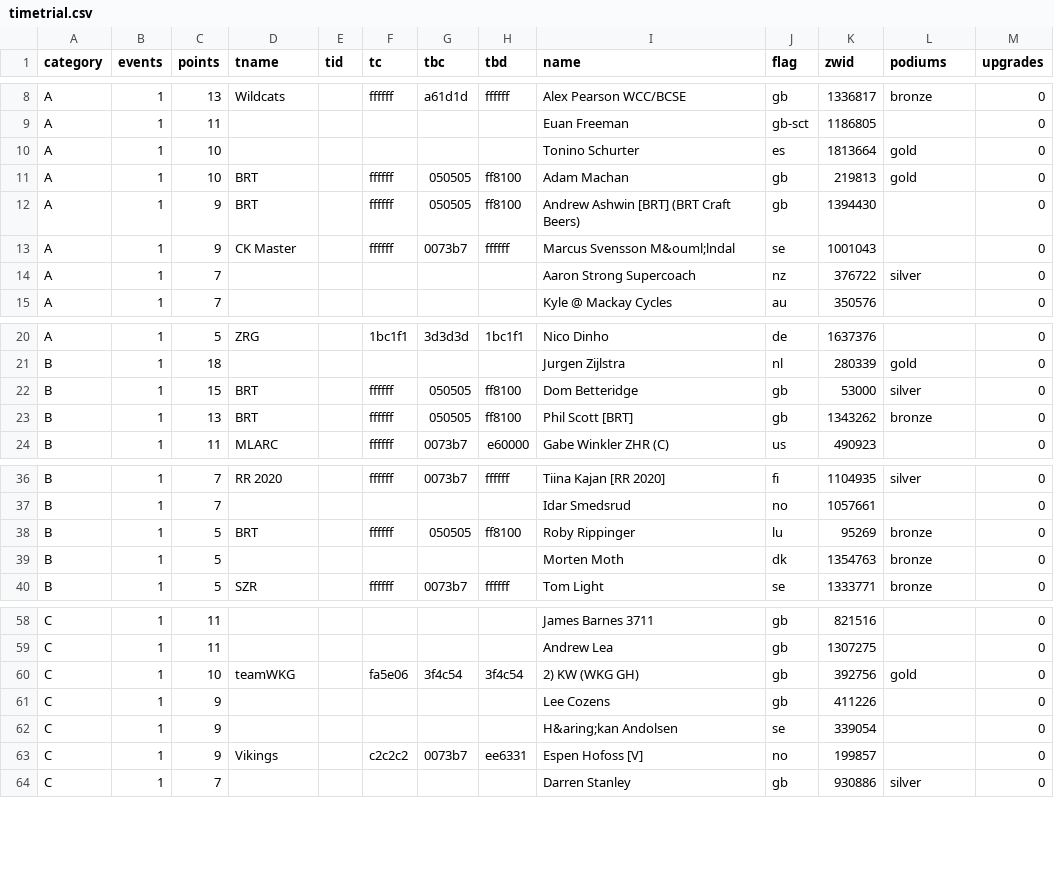
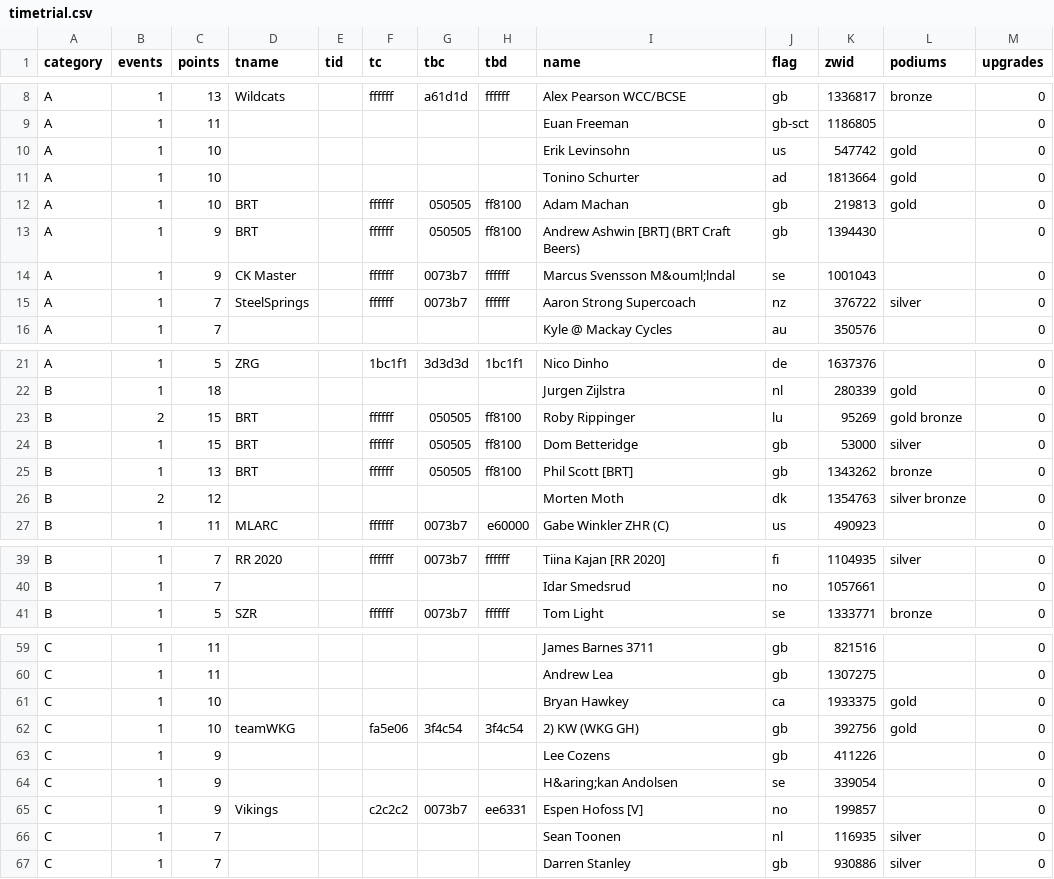
Before and after one commit to jessicah/boltrace.team, a CSV file: _data/2020/series_2/timetrial.csv, drawn as a sheet; only a part is shown, gaps mark what is left out; the diff covers the shown part only.

Commit message:
Automatically update league tables: BRT Time Trial League

```diff
--- a/_data/2020/series_2/timetrial.csv
+++ b/_data/2020/series_2/timetrial.csv
@@ -9,3 +9,4 @@ A,1,13,Wildcats,,ffffff,a61d1d,ffffff,Alex Pearson WCC/BCSE,gb,1336817,bronze,0
 A,1,11,,,,,,Euan Freeman,gb-sct,1186805,,0
-A,1,10,,,,,,Tonino Schurter,es,1813664,gold,0
+A,1,10,,,,,,Erik Levinsohn,us,547742,gold,0
+A,1,10,,,,,,Tonino Schurter,ad,1813664,gold,0
 A,1,10,BRT,,ffffff,050505,ff8100,Adam Machan,gb,219813,gold,0
@@ -13,3 +14,3 @@ A,1,9,BRT,,ffffff,050505,ff8100,Andrew Ashwin [BRT] (BRT Craft Beers),gb,1394430
 A,1,9,CK Master,,ffffff,0073b7,ffffff,Marcus Svensson M&ouml;lndal,se,1001043,,0
-A,1,7,,,,,,Aaron Strong Supercoach,nz,376722,silver,0
+A,1,7,SteelSprings,,ffffff,0073b7,ffffff,Aaron Strong Supercoach,nz,376722,silver,0
 A,1,7,,,,,,Kyle @ Mackay Cycles,au,350576,,0
@@ -21,4 +22,6 @@ A,1,5,ZRG,,1bc1f1,3d3d3d,1bc1f1,Nico Dinho,de,1637376,,0
 B,1,18,,,,,,Jurgen Zijlstra,nl,280339,gold,0
+B,2,15,BRT,,ffffff,050505,ff8100,Roby Rippinger,lu,95269,gold bronze,0
 B,1,15,BRT,,ffffff,050505,ff8100,Dom Betteridge,gb,53000,silver,0
 B,1,13,BRT,,ffffff,050505,ff8100,Phil Scott [BRT],gb,1343262,bronze,0
+B,2,12,,,,,,Morten Moth,dk,1354763,silver bronze,0
 B,1,11,MLARC,,ffffff,0073b7,e60000,Gabe Winkler ZHR (C),us,490923,,0
@@ -37,4 +40,2 @@ B,1,7,RR 2020,,ffffff,0073b7,ffffff,Tiina Kajan [RR 2020],fi,1104935,silver,0
 B,1,7,,,,,,Idar Smedsrud,no,1057661,,0
-B,1,5,BRT,,ffffff,050505,ff8100,Roby Rippinger,lu,95269,bronze,0
-B,1,5,,,,,,Morten Moth,dk,1354763,bronze,0
 B,1,5,SZR,,ffffff,0073b7,ffffff,Tom Light,se,1333771,bronze,0
@@ -59,2 +60,3 @@ C,1,11,,,,,,James Barnes 3711,gb,821516,,0
 C,1,11,,,,,,Andrew Lea,gb,1307275,,0
+C,1,10,,,,,,Bryan Hawkey,ca,1933375,gold,0
 C,1,10,teamWKG,,fa5e06,3f4c54,3f4c54,2) KW (WKG GH),gb,392756,gold,0
@@ -63,2 +65,3 @@ C,1,9,,,,,,H&aring;kan Andolsen,se,339054,,0
 C,1,9,Vikings,,c2c2c2,0073b7,ee6331,Espen Hofoss [V],no,199857,,0
+C,1,7,,,,,,Sean Toonen,nl,116935,silver,0
 C,1,7,,,,,,Darren Stanley,gb,930886,silver,0
```
Also changed, not shown: 1 added row elsewhere in this file, _data/2020/series_2/timetrialteam.csv, 2 other files.
